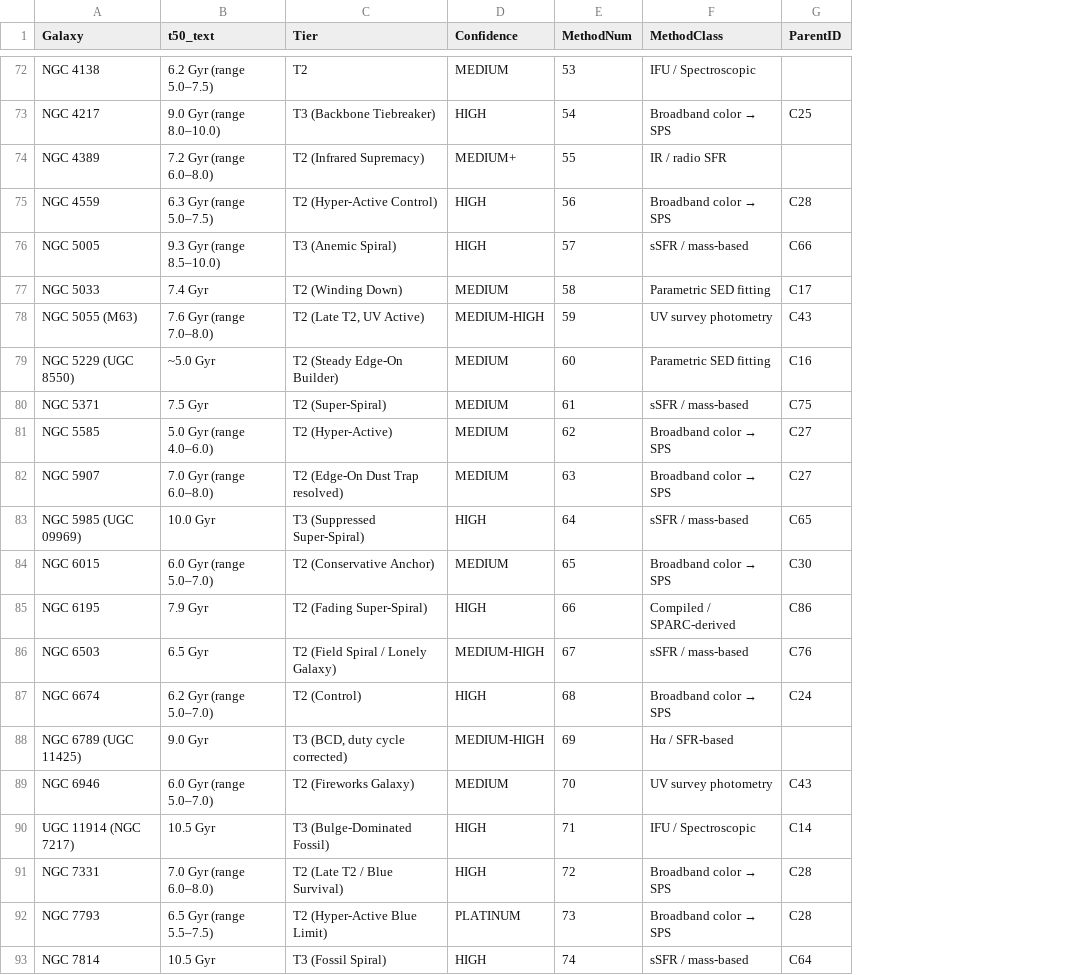
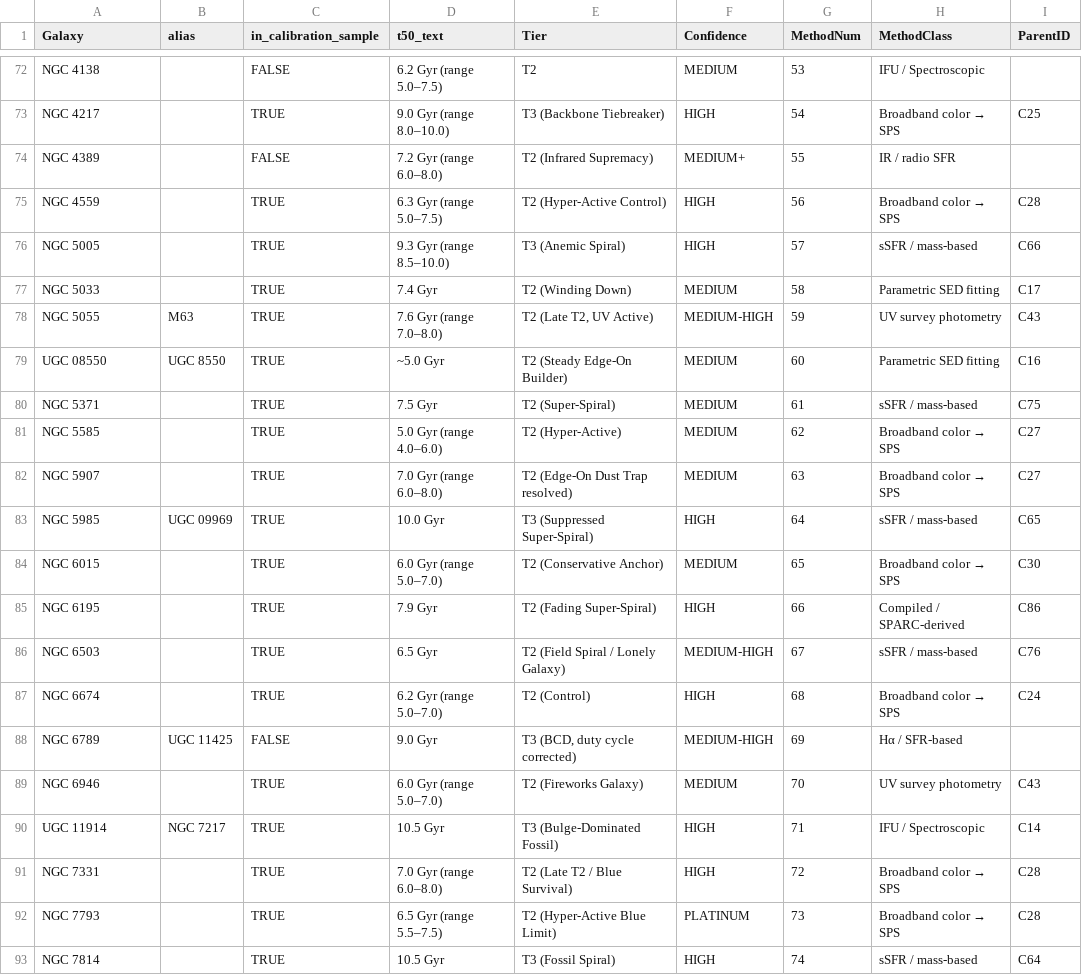
Before and after one commit to mcgintyl/hermes-verification, a CSV file: docs/galaxy_age_method_index.csv, drawn as a sheet; only a part is shown, gaps mark what is left out; the diff covers the shown part only; the diff names each change by its address in the sheet, - before the commit and + after, or states it on an @@ line.

```diff
--- a/docs/galaxy_age_method_index.csv
+++ b/docs/galaxy_age_method_index.csv
+column B (alias), rows 78-90: M63 | UGC 8550 |  |  |  | UGC 09969 |  |  |  |  | UGC 11425 |  | NGC 7217
+column C (in_calibration_sample), rows 72-93: FALSE | TRUE | FALSE | TRUE | TRUE | TRUE | TRUE | TRUE | TRUE | TRUE | TRUE | TRUE | TRUE | TRUE | TRUE | TRUE | FALSE | TRUE | TRUE | TRUE | TRUE | TRUE
-A78 (Galaxy): NGC 5055 (M63)
+A78 (Galaxy): NGC 5055
-A79 (Galaxy): NGC 5229 (UGC 8550)
+A79 (Galaxy): UGC 08550
-A83 (Galaxy): NGC 5985 (UGC 09969)
+A83 (Galaxy): NGC 5985
-A88 (Galaxy): NGC 6789 (UGC 11425)
+A88 (Galaxy): NGC 6789
-A90 (Galaxy): UGC 11914 (NGC 7217)
+A90 (Galaxy): UGC 11914
```
Also changed, not shown: 50 edited cells elsewhere in this file, docs/galaxy_alias_table.csv, paper1/Hermes_ConfigG_PerGalaxy_133_Export.csv, 1 other file.
